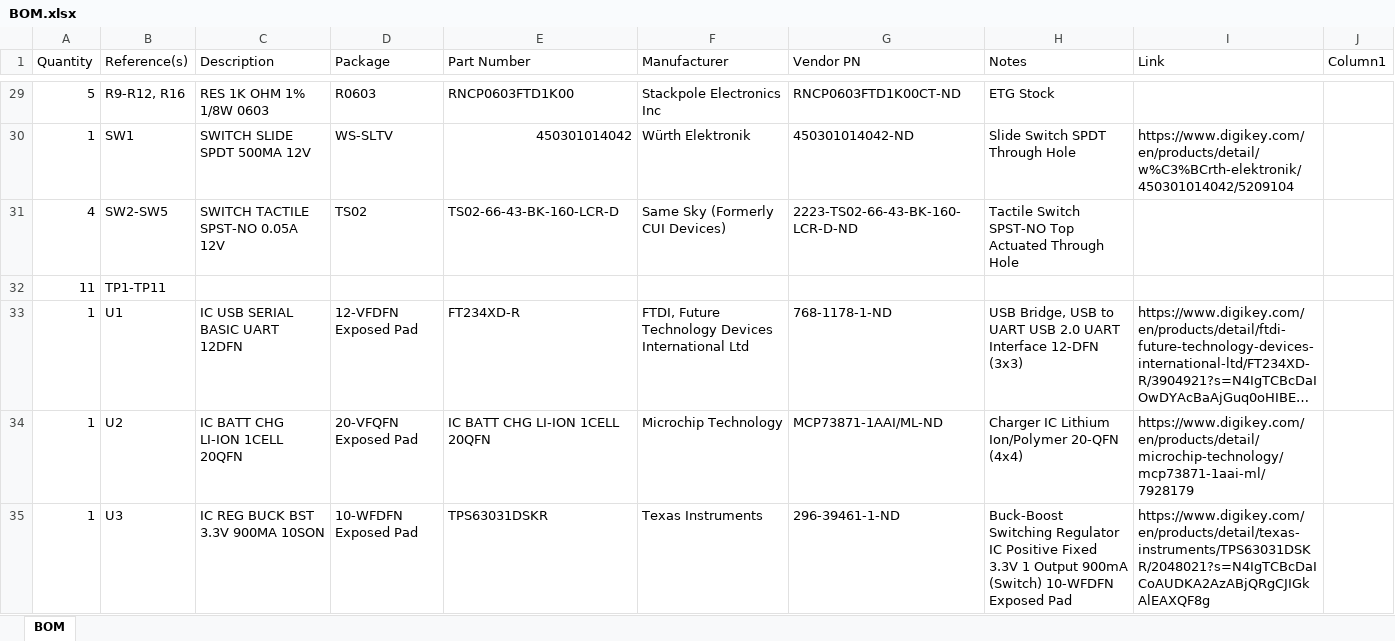
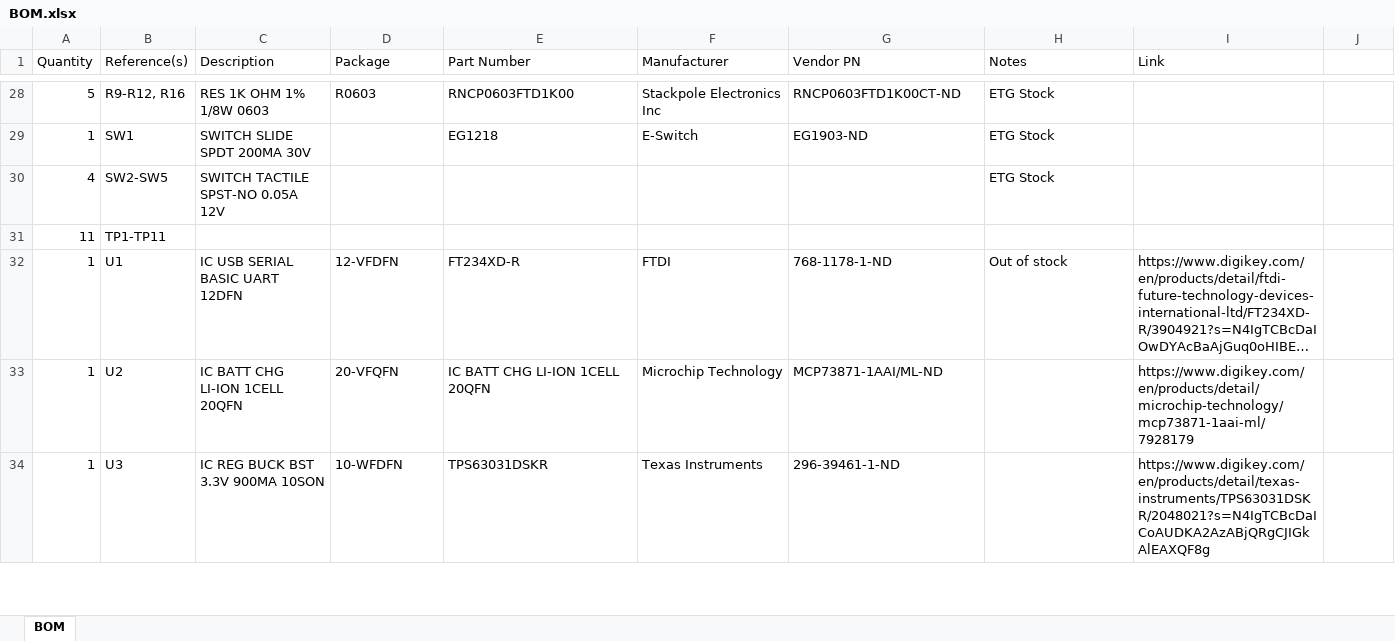
Before and after one commit to bkuhn4/golf-gps, an Excel workbook: docs/BOM.xlsx, sheet BOM, drawn as a sheet; only a part is shown, gaps mark what is left out; long unchanged cells end in …; values as stored, in another font and other column widths than the file's, no cell formats; table styles not drawn; addresses are those after the commit; the diff covers the shown part only; the diff names each change by its address in the sheet, - before the commit and + after, or states it on an @@ line.

```diff
--- a/docs/BOM.xlsx (sheet BOM)
+++ b/docs/BOM.xlsx (sheet BOM)
-J1: Column1
+J1: (empty)
-C29 (Description): SWITCH SLIDE SPDT 500MA 12V
+C29 (Description): SWITCH SLIDE SPDT 200MA 30V
-D29 (Package): WS-SLTV
+D29 (Package): (empty)
-E29 (Part Number): 450301014042
+E29 (Part Number): EG1218
-F29 (Manufacturer): Würth Elektronik
+F29 (Manufacturer): E-Switch
-G29 (Vendor PN): 450301014042-ND
+G29 (Vendor PN): EG1903-ND
-H29 (Notes): Slide Switch SPDT Through Hole
+H29 (Notes): ETG Stock
-I29 (Link): https://www.digikey.com/en/products/detail/w%C3%BCrth-elektronik/450301014042/5209104
+I29 (Link): (empty)
-D30 (Package): TS02
+D30 (Package): (empty)
-E30 (Part Number): TS02-66-43-BK-160-LCR-D
+E30 (Part Number): (empty)
-F30 (Manufacturer): Same Sky (Formerly CUI Devices)
+F30 (Manufacturer): (empty)
-G30 (Vendor PN): 2223-TS02-66-43-BK-160-LCR-D-ND
+G30 (Vendor PN): (empty)
-H30 (Notes): Tactile Switch SPST-NO Top Actuated Through Hole
+H30 (Notes): ETG Stock
-D32 (Package): 12-VFDFN Exposed Pad
+D32 (Package): 12-VFDFN
-F32 (Manufacturer): FTDI, Future Technology Devices International Ltd
+F32 (Manufacturer): FTDI
-H32 (Notes): USB Bridge, USB to UART USB 2.0 UART Interface 12-DFN (3x3)
+H32 (Notes): Out of stock
-D33 (Package): 20-VFQFN Exposed Pad
+D33 (Package): 20-VFQFN
-H33 (Notes): Charger IC Lithium Ion/Polymer 20-QFN (4x4)
+H33 (Notes): (empty)
-D34 (Package): 10-WFDFN Exposed Pad
+D34 (Package): 10-WFDFN
-H34 (Notes): Buck-Boost Switching Regulator IC Positive Fixed 3.3V 1 Output 900mA (Switch) 10-WFDFN Exposed Pad
+H34 (Notes): (empty)
```
Also changed, not shown: 1 removed row and 36 edited cells elsewhere in this sheet, cell formats, 1 other file.
